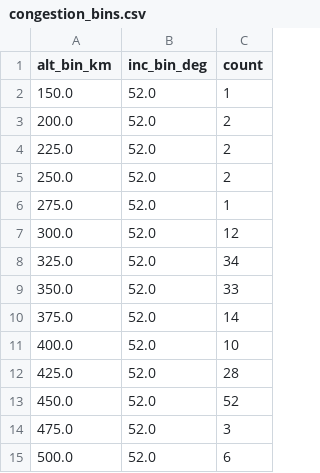
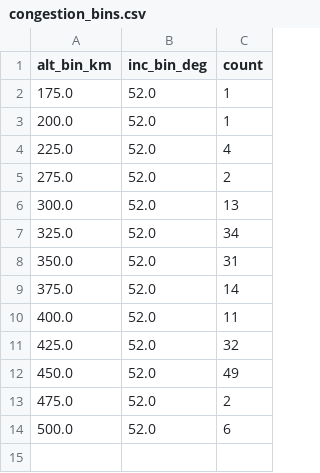
Before and after one commit to kartik703/space_app, a CSV file: data/congestion_bins.csv, drawn as a sheet.

```diff
--- a/data/congestion_bins.csv
+++ b/data/congestion_bins.csv
@@ -1,15 +1,14 @@
 alt_bin_km,inc_bin_deg,count
-150.0,52.0,1
-200.0,52.0,2
-225.0,52.0,2
-250.0,52.0,2
-275.0,52.0,1
-300.0,52.0,12
+175.0,52.0,1
+200.0,52.0,1
+225.0,52.0,4
+275.0,52.0,2
+300.0,52.0,13
 325.0,52.0,34
-350.0,52.0,33
+350.0,52.0,31
 375.0,52.0,14
-400.0,52.0,10
-425.0,52.0,28
-450.0,52.0,52
-475.0,52.0,3
+400.0,52.0,11
+425.0,52.0,32
+450.0,52.0,49
+475.0,52.0,2
 500.0,52.0,6
```
Also changed, not shown: data/kp_latest.csv, data/tle_altinc.csv, 1 other file.
